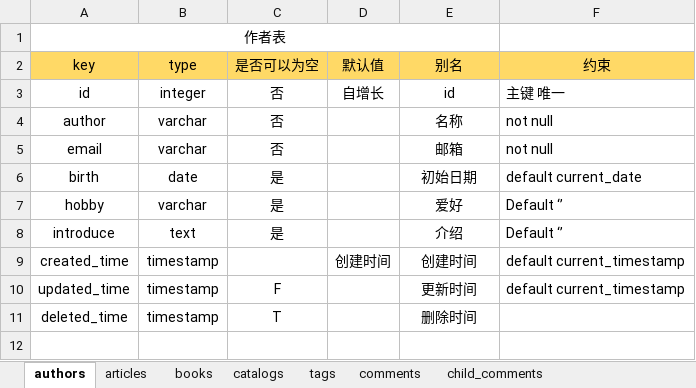
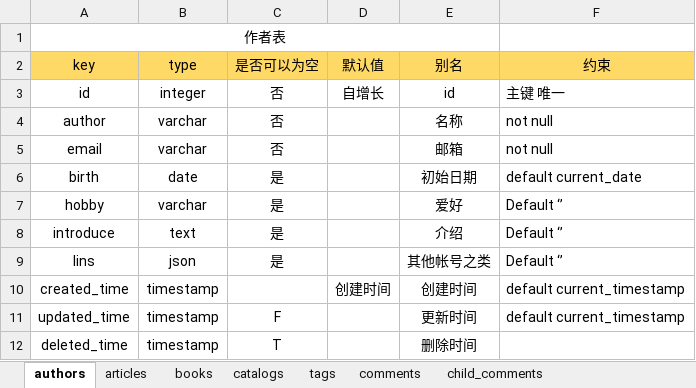
Before and after one commit to lkighy/blog, an Excel workbook: 数据库 设计.xlsx, sheet authors, drawn as a sheet; values as stored, in another font and other column widths than the file's, no borders; the diff names each change by its address in the sheet, - before the commit and + after, or states it on an @@ line.

```diff
--- a/数据库 设计.xlsx (sheet authors)
+++ b/数据库 设计.xlsx (sheet authors)
+row 9: lins | json | 是 |  | 其他帐号之类 | Default ‘’
```
Also changed, not shown: sheet articles, 3 other files.
